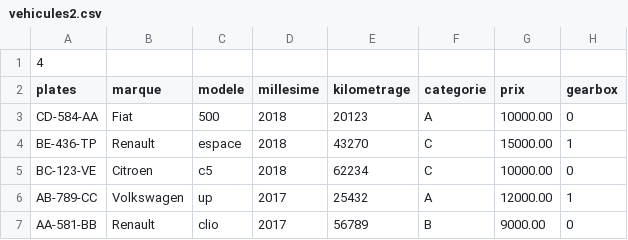
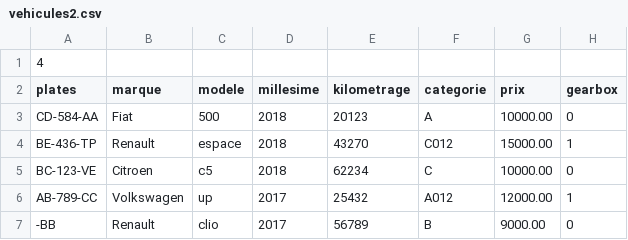
Before and after one commit to Dunateo/Sixt, a CSV file: files/vehicules2.csv, drawn as a sheet.

```diff
--- a/files/vehicules2.csv
+++ b/files/vehicules2.csv
@@ -3,5 +3,5 @@ plates;marque;modele;millesime;kilometrage;categorie;prix;gearbox
 CD-584-AA;Fiat;500;2018;20123;A;10000.00;0
-BE-436-TP;Renault;espace;2018;43270;C;15000.00;1
+BE-436-TP;Renault;espace;2018;43270;C012;15000.00;1
 BC-123-VE;Citroen;c5;2018;62234;C;10000.00;0
-AB-789-CC;Volkswagen;up;2017;25432;A;12000.00;1
-AA-581-BB;Renault;clio;2017;56789;B;9000.00;0
+AB-789-CC;Volkswagen;up;2017;25432;A012;12000.00;1
+-BB;Renault;clio;2017;56789;B;9000.00;0
```
Also changed, not shown: files/booking2.csv, 8 other files.
